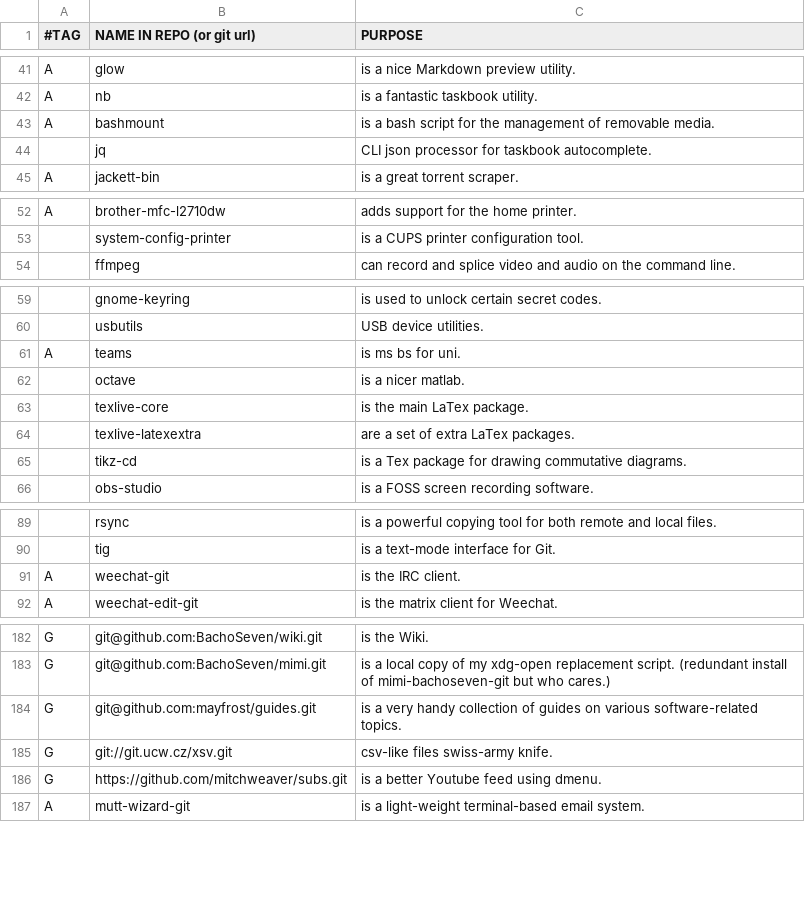
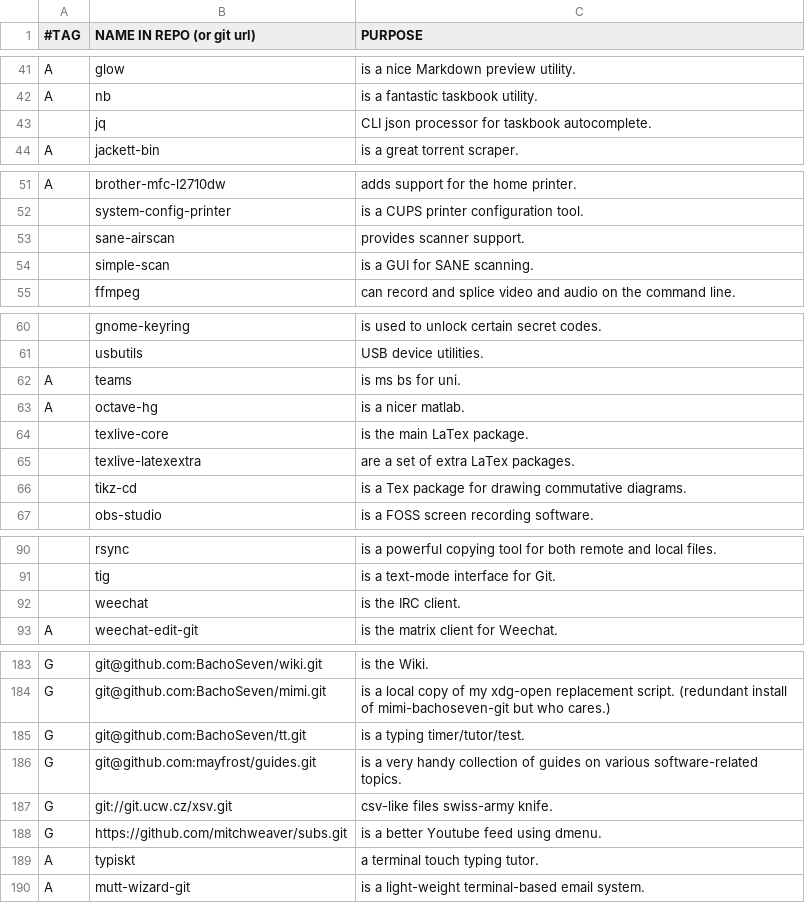
Before and after one commit to BachoSeven/AARGH, a CSV file: progs.csv, drawn as a sheet; only a part is shown, gaps mark what is left out; removed rows and columns are numbered as before the commit, all else as after; the diff names each change by its address in the sheet, - before the commit and + after, or states it on an @@ line.

Commit message:
Switch to `octave-hg`

```diff
--- a/progs.csv
+++ b/progs.csv
-row 43: A | bashmount | is a bash script for the management of removable media.
+row 53:  | sane-airscan | provides scanner support.
+row 54:  | simple-scan | is a GUI for SANE scanning.
-row 62:  | octave | is a nicer matlab.
+row 63: A | octave-hg | is a nicer matlab.
-row 91: A | weechat-git | is the IRC client.
+row 92:  | weechat | is the IRC client.
+row 185: G | git@github.com:BachoSeven/tt.git | is a typing timer/tutor/test.
@@ row 195 moved to row 189: A @@
```
Also changed, not shown: 1 other file.
